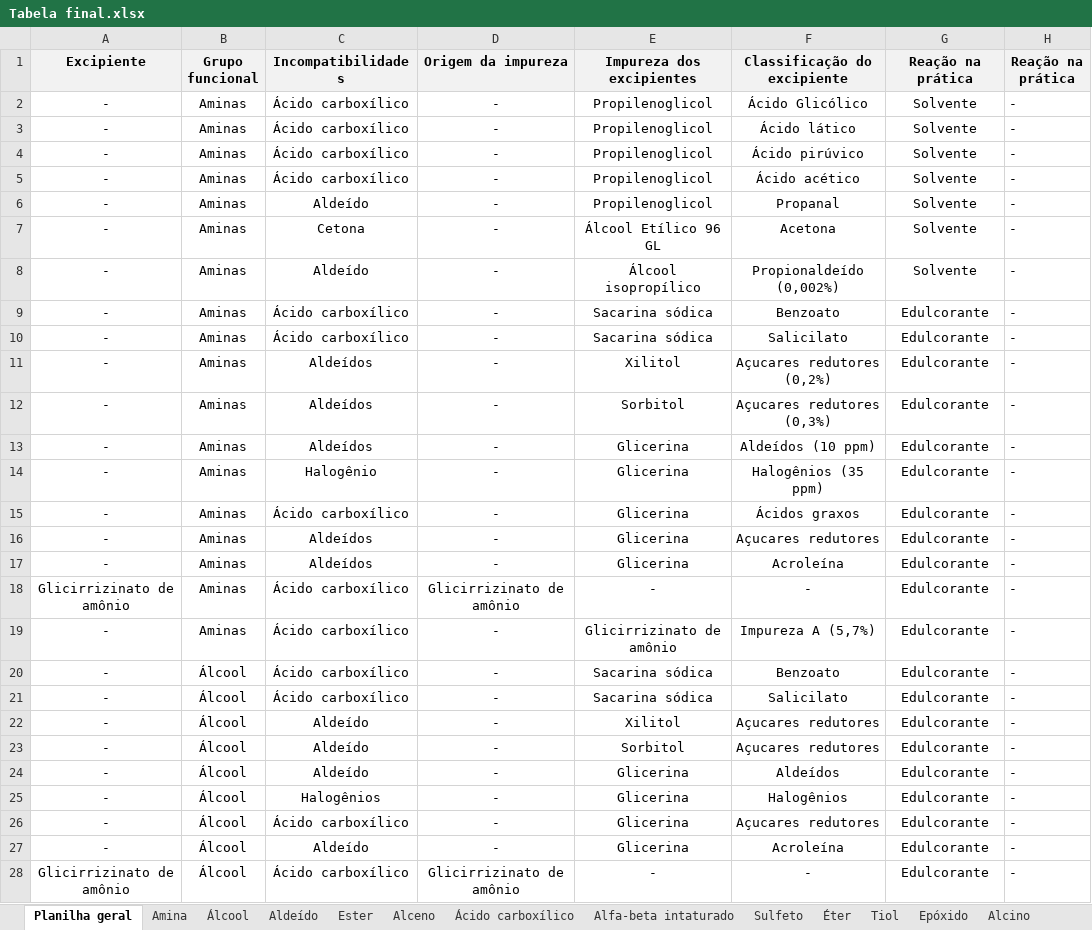
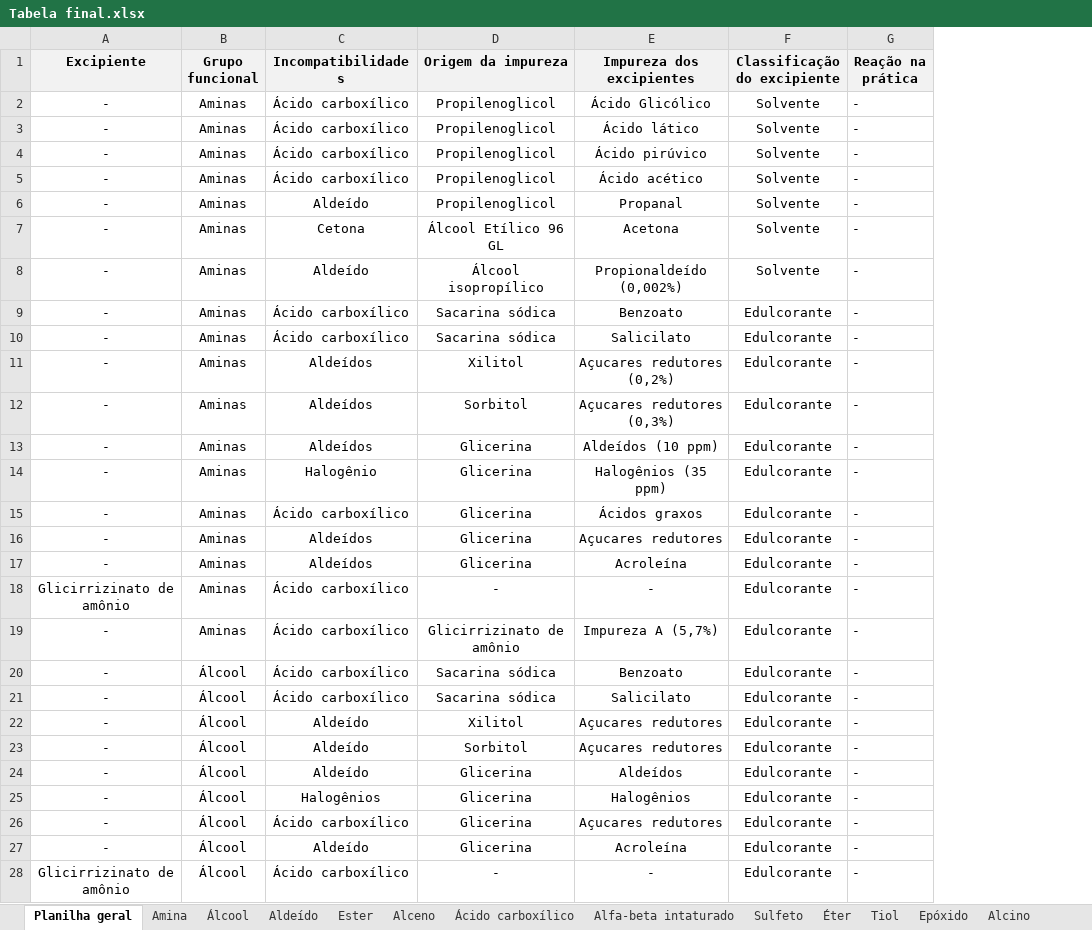
Before and after one commit to LuisFFSantos/incomp-excip, an Excel workbook: Tabela final.xlsx, sheet Planilha geral, drawn as a sheet; only a part is shown; values as stored, in another font and other column widths than the file's, no borders; removed rows and columns are numbered as before the commit, all else as after; the diff covers the shown part only; the diff names each change by its address in the sheet, - before the commit and + after, or states it on an @@ line.

Commit message:
Atualização do app.py e Tabela final.xlsx - melhorias nos filtros

```diff
--- a/Tabela final.xlsx (sheet Planilha geral)
+++ b/Tabela final.xlsx (sheet Planilha geral)
-column E (Impureza dos excipientes), rows 2-28: Propilenoglicol | Propilenoglicol | Propilenoglicol | Propilenoglicol | Propilenoglicol | Álcool Etílico 96 GL | Álcool isopropílico | Sacarina sódica | Sacarina sódica | Xilitol | Sorbitol | Glicerina | Glicerina | Glicerina | Glicerina | Glicerina | - | Glicirrizinato de amônio | Sacarina sódica | Sacarina sódica | Xilitol | Sorbitol | Glicerina | Glicerina | Glicerina | Glicerina | -
-E1: Classificação do excipiente
+E1: Impureza dos excipientes
-F1: Reação na prática
+F1: Classificação do excipiente
-D2:D6 (Origem da impureza): -
+D2:D6 (Origem da impureza): Propilenoglicol
-D7 (Origem da impureza): -
+D7 (Origem da impureza): Álcool Etílico 96 GL
-D8 (Origem da impureza): -
+D8 (Origem da impureza): Álcool isopropílico
-D9:D10 (Origem da impureza): -
+D9:D10 (Origem da impureza): Sacarina sódica
-D11 (Origem da impureza): -
+D11 (Origem da impureza): Xilitol
-D12 (Origem da impureza): -
+D12 (Origem da impureza): Sorbitol
-D13:D17 (Origem da impureza): -
+D13:D17 (Origem da impureza): Glicerina
-D18 (Origem da impureza): Glicirrizinato de amônio
+D18 (Origem da impureza): -
-D19 (Origem da impureza): -
+D19 (Origem da impureza): Glicirrizinato de amônio
-D20:D21 (Origem da impureza): -
+D20:D21 (Origem da impureza): Sacarina sódica
-D22 (Origem da impureza): -
+D22 (Origem da impureza): Xilitol
-D23 (Origem da impureza): -
+D23 (Origem da impureza): Sorbitol
-D24:D27 (Origem da impureza): -
+D24:D27 (Origem da impureza): Glicerina
-D28 (Origem da impureza): Glicirrizinato de amônio
+D28 (Origem da impureza): -
```
Also changed, not shown: 233 edited cells and cell formats elsewhere in this sheet, 1 other file.
